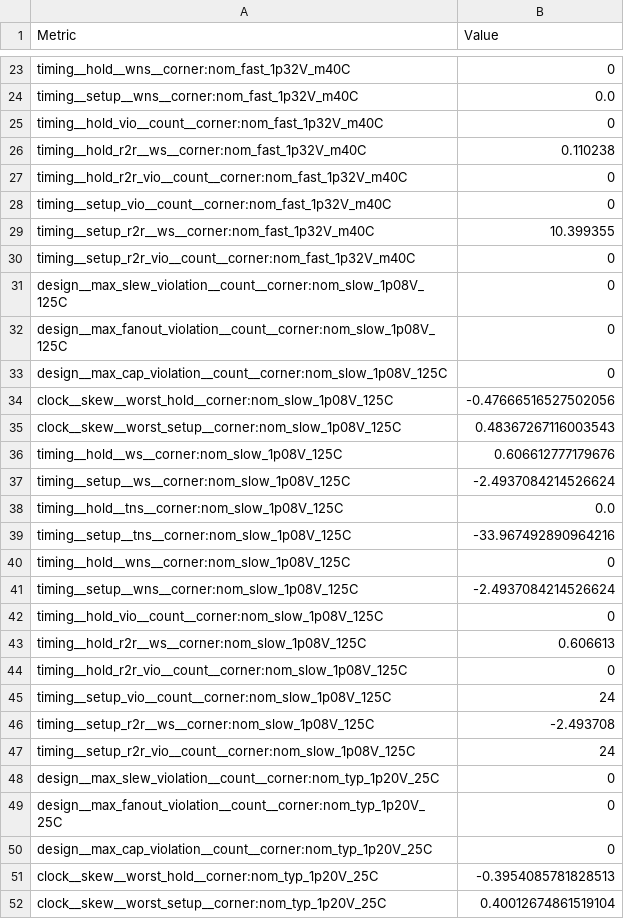
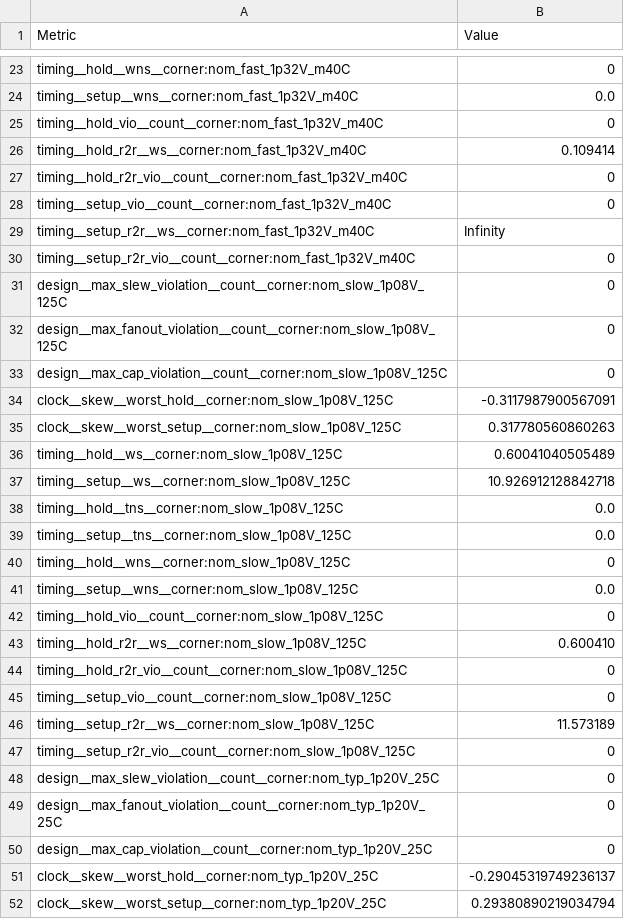
Before and after one commit to htfab/tinytapeout-ihp-25b, a CSV file: projects/tt_um_dpi_adexp/stats/metrics.csv, drawn as a sheet; only a part is shown, gaps mark what is left out; the diff covers the shown part only.

```diff
--- a/projects/tt_um_dpi_adexp/stats/metrics.csv
+++ b/projects/tt_um_dpi_adexp/stats/metrics.csv
@@ -25,6 +25,6 @@ timing__setup__wns__corner:nom_fast_1p32V_m40C,0.0
 timing__hold_vio__count__corner:nom_fast_1p32V_m40C,0
-timing__hold_r2r__ws__corner:nom_fast_1p32V_m40C,0.110238
+timing__hold_r2r__ws__corner:nom_fast_1p32V_m40C,0.109414
 timing__hold_r2r_vio__count__corner:nom_fast_1p32V_m40C,0
 timing__setup_vio__count__corner:nom_fast_1p32V_m40C,0
-timing__setup_r2r__ws__corner:nom_fast_1p32V_m40C,10.399355
+timing__setup_r2r__ws__corner:nom_fast_1p32V_m40C,Infinity
 timing__setup_r2r_vio__count__corner:nom_fast_1p32V_m40C,0
@@ -33,16 +33,16 @@ design__max_fanout_violation__count__corner:nom_slow_1p08V_125C,0
 design__max_cap_violation__count__corner:nom_slow_1p08V_125C,0
-clock__skew__worst_hold__corner:nom_slow_1p08V_125C,-0.47666516527502056
-clock__skew__worst_setup__corner:nom_slow_1p08V_125C,0.48367267116003543
-timing__hold__ws__corner:nom_slow_1p08V_125C,0.606612777179676
-timing__setup__ws__corner:nom_slow_1p08V_125C,-2.4937084214526624
+clock__skew__worst_hold__corner:nom_slow_1p08V_125C,-0.3117987900567091
+clock__skew__worst_setup__corner:nom_slow_1p08V_125C,0.317780560860263
+timing__hold__ws__corner:nom_slow_1p08V_125C,0.60041040505489
+timing__setup__ws__corner:nom_slow_1p08V_125C,10.926912128842718
 timing__hold__tns__corner:nom_slow_1p08V_125C,0.0
-timing__setup__tns__corner:nom_slow_1p08V_125C,-33.967492890964216
+timing__setup__tns__corner:nom_slow_1p08V_125C,0.0
 timing__hold__wns__corner:nom_slow_1p08V_125C,0
-timing__setup__wns__corner:nom_slow_1p08V_125C,-2.4937084214526624
+timing__setup__wns__corner:nom_slow_1p08V_125C,0.0
 timing__hold_vio__count__corner:nom_slow_1p08V_125C,0
-timing__hold_r2r__ws__corner:nom_slow_1p08V_125C,0.606613
+timing__hold_r2r__ws__corner:nom_slow_1p08V_125C,0.600410
 timing__hold_r2r_vio__count__corner:nom_slow_1p08V_125C,0
-timing__setup_vio__count__corner:nom_slow_1p08V_125C,24
-timing__setup_r2r__ws__corner:nom_slow_1p08V_125C,-2.493708
-timing__setup_r2r_vio__count__corner:nom_slow_1p08V_125C,24
+timing__setup_vio__count__corner:nom_slow_1p08V_125C,0
+timing__setup_r2r__ws__corner:nom_slow_1p08V_125C,11.573189
+timing__setup_r2r_vio__count__corner:nom_slow_1p08V_125C,0
 design__max_slew_violation__count__corner:nom_typ_1p20V_25C,0
@@ -50,3 +50,3 @@ design__max_fanout_violation__count__corner:nom_typ_1p20V_25C,0
 design__max_cap_violation__count__corner:nom_typ_1p20V_25C,0
-clock__skew__worst_hold__corner:nom_typ_1p20V_25C,-0.3954085781828513
-clock__skew__worst_setup__corner:nom_typ_1p20V_25C,0.40012674861519104
+clock__skew__worst_hold__corner:nom_typ_1p20V_25C,-0.29045319749236137
+clock__skew__worst_setup__corner:nom_typ_1p20V_25C,0.29380890219034794
```
Also changed, not shown: 88 edited cells elsewhere in this file, 7 other files.
